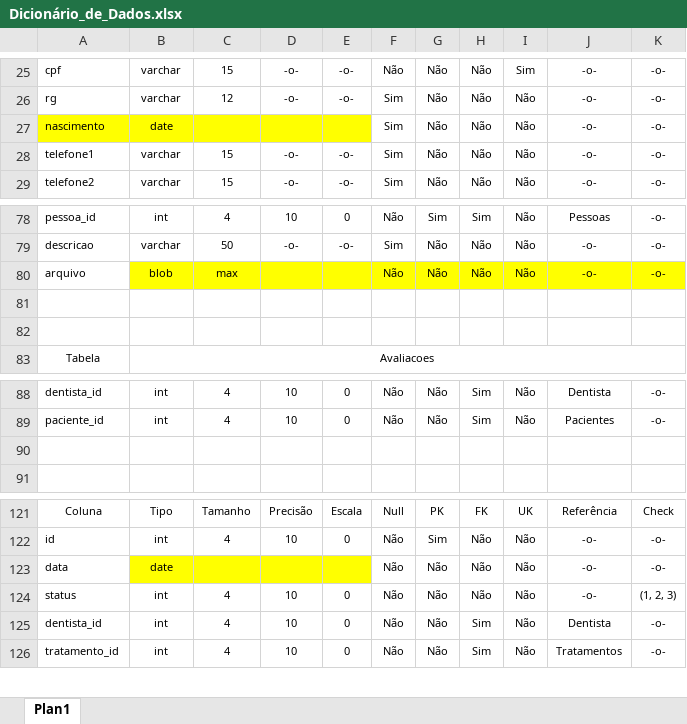
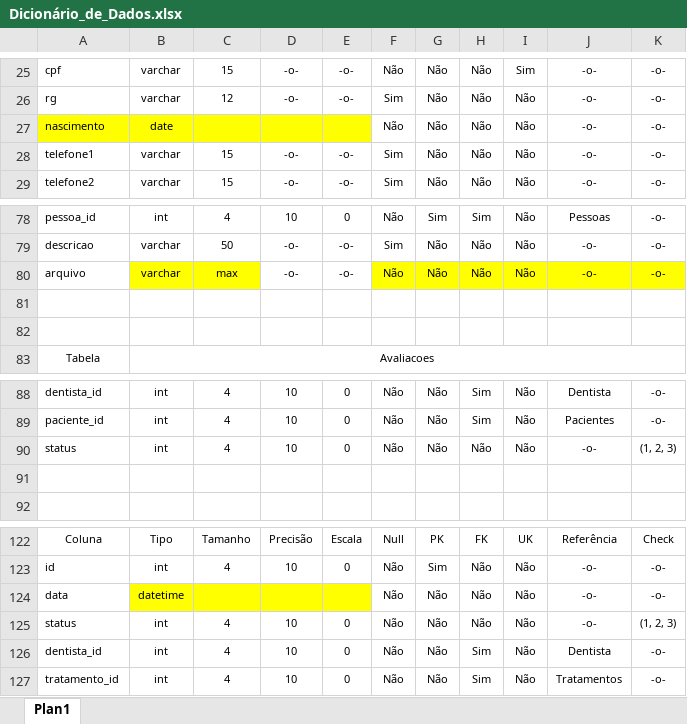
Before and after one commit to guilhermitoo/FloatGroup, an Excel workbook: Banco de Dados/Dicionário_de_Dados.xlsx, sheet Plan1, drawn as a sheet; only a part is shown, gaps mark what is left out; values as stored, in another font and other column widths than the file's, no borders; conditional formats not drawn; addresses are those after the commit; the diff names each change by its address in the sheet, - before the commit and + after, or states it on an @@ line.

Commit message:
remoção dos medicamentos do sistema, correção da view v_agenda e alguns ajustes na DDL, diagramas e dicionário de dados

```diff
--- a/Banco de Dados/Dicionário_de_Dados.xlsx (sheet Plan1)
+++ b/Banco de Dados/Dicionário_de_Dados.xlsx (sheet Plan1)
-F27: Sim
+F27: Não
-B80: blob
+B80: varchar
-D80: (empty)
+D80: -o-
-D80:E80 fill: #FFFF00
+D80:E80 fill: none
-E80: (empty)
+E80: -o-
+row 90: status | int | 4 | 10 | 0 | Não | Não | Não | Não | -o- | (1, 2, 3)
-B124: date
+B124: datetime
```
Also changed, not shown: 37 other files.
